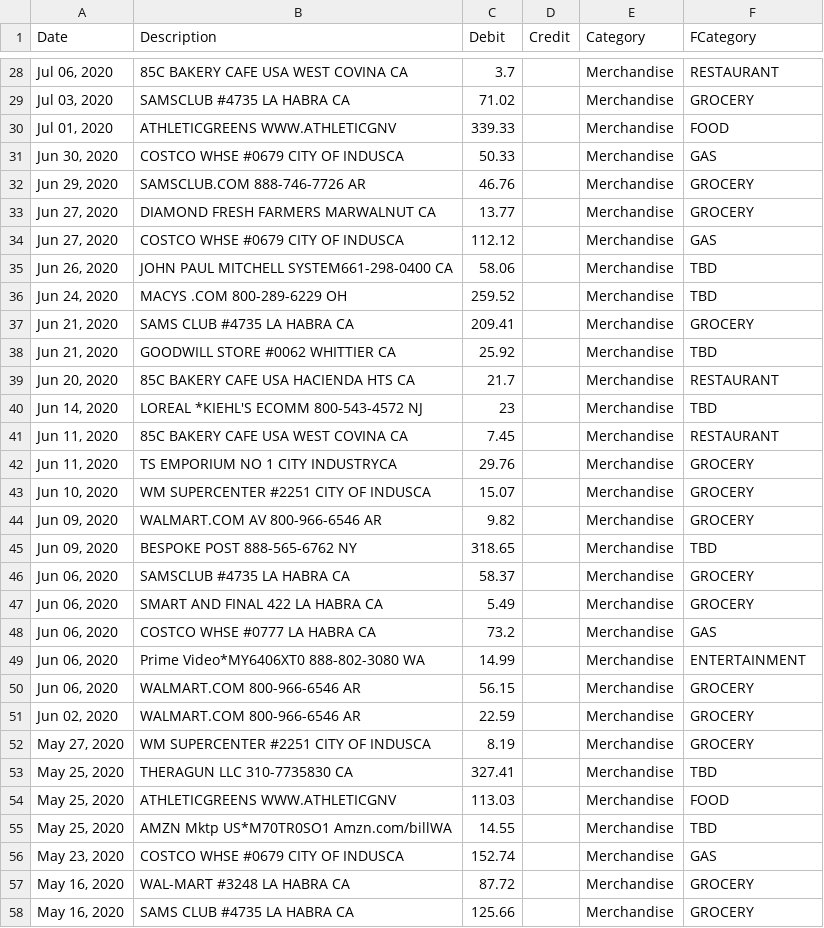
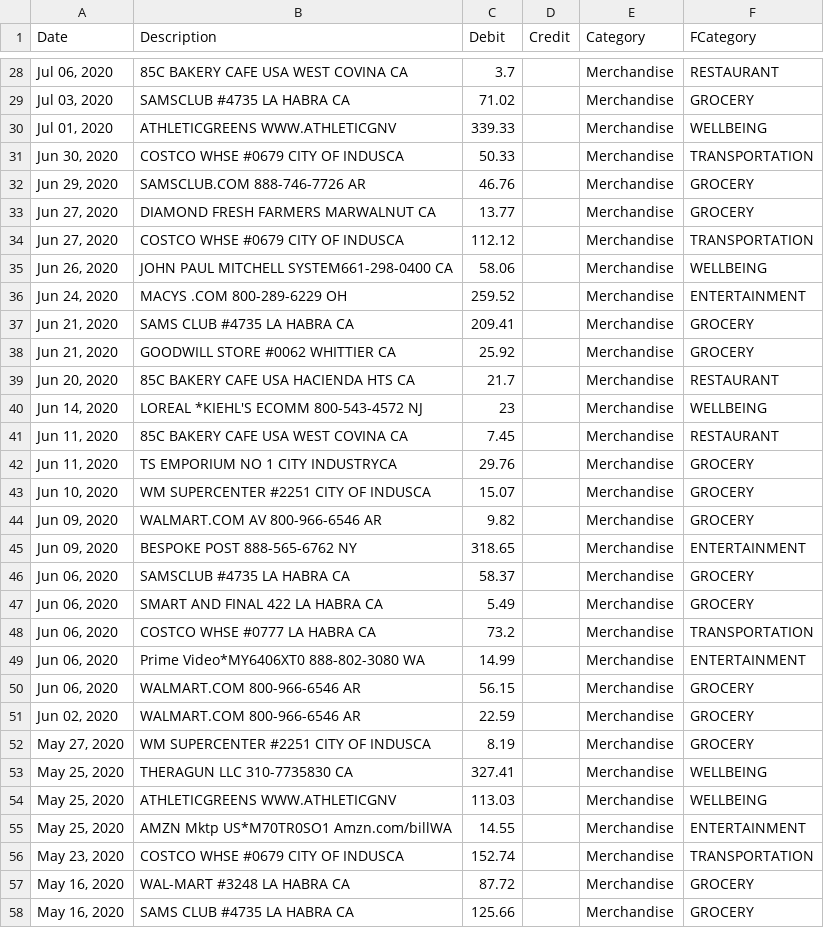
Before and after one commit to coldtofu/FinancialAnalysis, a CSV file: Scripts/report.csv, drawn as a sheet; only a part is shown, gaps mark what is left out; the diff covers the shown part only.

```diff
--- a/Scripts/report.csv
+++ b/Scripts/report.csv
@@ -29,13 +29,13 @@ Date,Description,Debit,Credit,Category,FCategory
 "Jul 03, 2020",SAMSCLUB #4735 LA HABRA CA,71.02,,Merchandise,GROCERY
-"Jul 01, 2020",ATHLETICGREENS WWW.ATHLETICGNV,339.33,,Merchandise,FOOD
-"Jun 30, 2020",COSTCO WHSE #0679 CITY OF INDUSCA,50.33,,Merchandise,GAS
+"Jul 01, 2020",ATHLETICGREENS WWW.ATHLETICGNV,339.33,,Merchandise,WELLBEING
+"Jun 30, 2020",COSTCO WHSE #0679 CITY OF INDUSCA,50.33,,Merchandise,TRANSPORTATION
 "Jun 29, 2020",SAMSCLUB.COM 888-746-7726 AR,46.76,,Merchandise,GROCERY
 "Jun 27, 2020",DIAMOND FRESH FARMERS MARWALNUT CA,13.77,,Merchandise,GROCERY
-"Jun 27, 2020",COSTCO WHSE #0679 CITY OF INDUSCA,112.12,,Merchandise,GAS
-"Jun 26, 2020",JOHN PAUL MITCHELL SYSTEM661-298-0400 CA,58.06,,Merchandise,TBD
-"Jun 24, 2020",MACYS .COM 800-289-6229 OH,259.52,,Merchandise,TBD
+"Jun 27, 2020",COSTCO WHSE #0679 CITY OF INDUSCA,112.12,,Merchandise,TRANSPORTATION
+"Jun 26, 2020",JOHN PAUL MITCHELL SYSTEM661-298-0400 CA,58.06,,Merchandise,WELLBEING
+"Jun 24, 2020",MACYS .COM 800-289-6229 OH,259.52,,Merchandise,ENTERTAINMENT
 "Jun 21, 2020",SAMS CLUB #4735 LA HABRA CA,209.41,,Merchandise,GROCERY
-"Jun 21, 2020",GOODWILL STORE #0062 WHITTIER CA,25.92,,Merchandise,TBD
+"Jun 21, 2020",GOODWILL STORE #0062 WHITTIER CA,25.92,,Merchandise,GROCERY
 "Jun 20, 2020",85C BAKERY CAFE USA HACIENDA HTS CA,21.7,,Merchandise,RESTAURANT
-"Jun 14, 2020",LOREAL *KIEHL'S ECOMM 800-543-4572 NJ,23,,Merchandise,TBD
+"Jun 14, 2020",LOREAL *KIEHL'S ECOMM 800-543-4572 NJ,23,,Merchandise,WELLBEING
 "Jun 11, 2020",85C BAKERY CAFE USA WEST COVINA CA,7.45,,Merchandise,RESTAURANT
@@ -44,6 +44,6 @@ Date,Description,Debit,Credit,Category,FCategory
 "Jun 09, 2020",WALMART.COM AV 800-966-6546 AR,9.82,,Merchandise,GROCERY
-"Jun 09, 2020",BESPOKE POST 888-565-6762 NY,318.65,,Merchandise,TBD
+"Jun 09, 2020",BESPOKE POST 888-565-6762 NY,318.65,,Merchandise,ENTERTAINMENT
 "Jun 06, 2020",SAMSCLUB #4735 LA HABRA CA,58.37,,Merchandise,GROCERY
 "Jun 06, 2020",SMART AND FINAL 422 LA HABRA CA,5.49,,Merchandise,GROCERY
-"Jun 06, 2020",COSTCO WHSE #0777 LA HABRA CA,73.2,,Merchandise,GAS
+"Jun 06, 2020",COSTCO WHSE #0777 LA HABRA CA,73.2,,Merchandise,TRANSPORTATION
 "Jun 06, 2020",Prime Video*MY6406XT0 888-802-3080 WA,14.99,,Merchandise,ENTERTAINMENT
@@ -52,6 +52,6 @@ Date,Description,Debit,Credit,Category,FCategory
 "May 27, 2020",WM SUPERCENTER #2251 CITY OF INDUSCA,8.19,,Merchandise,GROCERY
-"May 25, 2020",THERAGUN LLC 310-7735830 CA,327.41,,Merchandise,TBD
-"May 25, 2020",ATHLETICGREENS WWW.ATHLETICGNV,113.03,,Merchandise,FOOD
-"May 25, 2020",AMZN Mktp US*M70TR0SO1 Amzn.com/billWA,14.55,,Merchandise,TBD
-"May 23, 2020",COSTCO WHSE #0679 CITY OF INDUSCA,152.74,,Merchandise,GAS
+"May 25, 2020",THERAGUN LLC 310-7735830 CA,327.41,,Merchandise,WELLBEING
+"May 25, 2020",ATHLETICGREENS WWW.ATHLETICGNV,113.03,,Merchandise,WELLBEING
+"May 25, 2020",AMZN Mktp US*M70TR0SO1 Amzn.com/billWA,14.55,,Merchandise,ENTERTAINMENT
+"May 23, 2020",COSTCO WHSE #0679 CITY OF INDUSCA,152.74,,Merchandise,TRANSPORTATION
 "May 16, 2020",WAL-MART #3248 LA HABRA CA,87.72,,Merchandise,GROCERY
```
Also changed, not shown: 38 edited cells elsewhere in this file, 2 other files.
